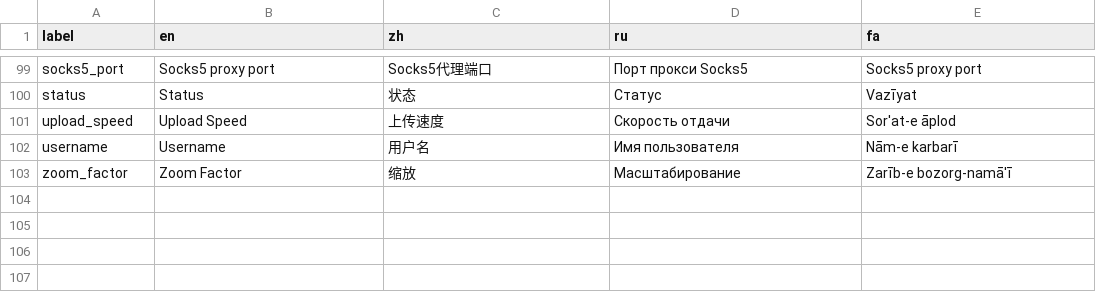
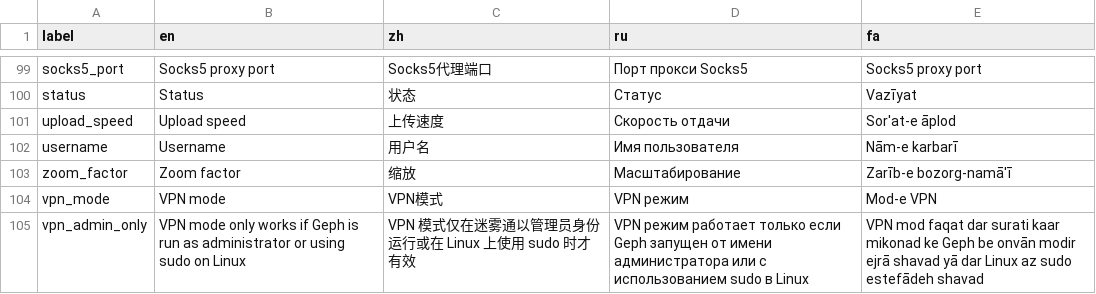
Before and after one commit to geph-official/geph5, a CSV file: binaries/geph5-client-gui/src/l10n.csv, drawn as a sheet; only a part is shown, gaps mark what is left out.

Commit message:
vpn mode on gui

```diff
--- a/binaries/geph5-client-gui/src/l10n.csv
+++ b/binaries/geph5-client-gui/src/l10n.csv
@@ -100,4 +100,6 @@ socks5_port,Socks5 proxy port,Socks5代理端口,Порт прокси Socks5,So
 status,Status,状态,Статус,Vazīyat
-upload_speed,Upload Speed,上传速度,Скорость отдачи,Sor'at-e āplod
+upload_speed,Upload speed,上传速度,Скорость отдачи,Sor'at-e āplod
 username,Username,用户名,Имя пользователя,Nām-e karbarī
-zoom_factor,Zoom Factor,缩放,Масштабирование,Zarīb-e bozorg-namā'ī
+zoom_factor,Zoom factor,缩放,Масштабирование,Zarīb-e bozorg-namā'ī
+vpn_mode,VPN mode,VPN模式,VPN режим,Mod-e VPN
+vpn_admin_only,VPN mode only works if Geph is run as administrator or using sudo on Linux,VPN 模式仅在迷雾通以管理员身份运行或在 Linux 上使用 sudo 时才有效,VPN режим работает только если Geph запущен от имени администратора или с использованием sudo в Linux,VPN mod faqat dar surati kaar mikonad ke Geph be onvān modir ejrā shavad yā dar Linux az sudo estefādeh shavad
```
Also changed, not shown: 8 other files.
